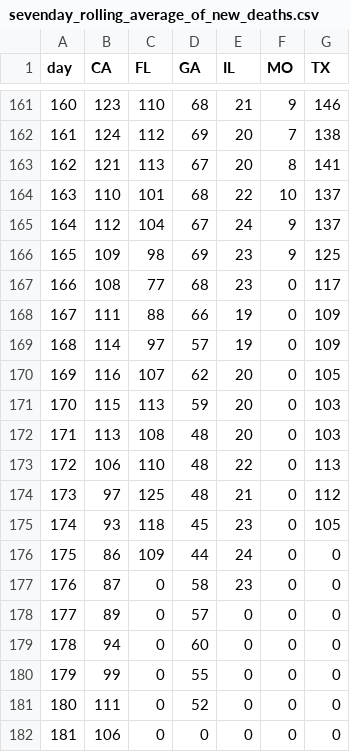
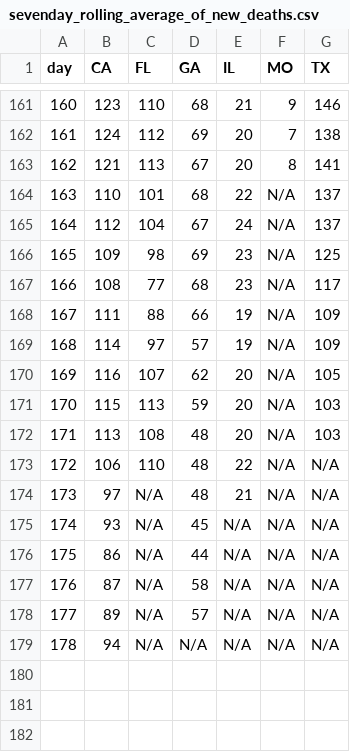
Before and after one commit to KavenArango/NewMLProject, a CSV file: JNotebook/CSV/sevenday_rolling_average_of_new_deaths.csv, drawn as a sheet; only a part is shown, gaps mark what is left out.

```diff
--- a/JNotebook/CSV/sevenday_rolling_average_of_new_deaths.csv
+++ b/JNotebook/CSV/sevenday_rolling_average_of_new_deaths.csv
@@ -163,20 +163,17 @@ day,CA,FL,GA,IL,MO,TX
 162,121,113,67,20,8,141
-163,110,101,68,22,10,137
-164,112,104,67,24,9,137
-165,109,98,69,23,9,125
-166,108,77,68,23,0,117
-167,111,88,66,19,0,109
-168,114,97,57,19,0,109
-169,116,107,62,20,0,105
-170,115,113,59,20,0,103
-171,113,108,48,20,0,103
-172,106,110,48,22,0,113
-173,97,125,48,21,0,112
-174,93,118,45,23,0,105
-175,86,109,44,24,0,0
-176,87,0,58,23,0,0
-177,89,0,57,0,0,0
-178,94,0,60,0,0,0
-179,99,0,55,0,0,0
-180,111,0,52,0,0,0
-181,106,0,0,0,0,0
+163,110,101,68,22,N/A,137
+164,112,104,67,24,N/A,137
+165,109,98,69,23,N/A,125
+166,108,77,68,23,N/A,117
+167,111,88,66,19,N/A,109
+168,114,97,57,19,N/A,109
+169,116,107,62,20,N/A,105
+170,115,113,59,20,N/A,103
+171,113,108,48,20,N/A,103
+172,106,110,48,22,N/A,N/A
+173,97,N/A,48,21,N/A,N/A
+174,93,N/A,45,N/A,N/A,N/A
+175,86,N/A,44,N/A,N/A,N/A
+176,87,N/A,58,N/A,N/A,N/A
+177,89,N/A,57,N/A,N/A,N/A
+178,94,N/A,N/A,N/A,N/A,N/A
```
Also changed, not shown: JNotebook/CSV/sevenday_rolling_average_of_new_cases.csv, 10 other files.
